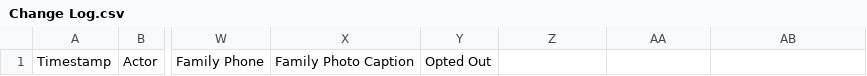
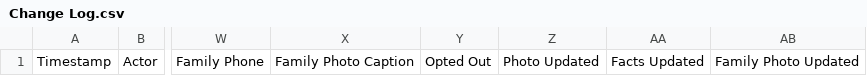
Before and after one commit to heliosian/heliosian, a CSV file: sampledata/directory/Change Log.csv, drawn as a sheet; only a part is shown, gaps mark what is left out; the diff names each change by its address in the sheet, - before the commit and + after, or states it on an @@ line.

```diff
--- a/sampledata/directory/Change Log.csv
+++ b/sampledata/directory/Change Log.csv
-Z1: (empty)
+Z1: Photo Updated
-AA1: (empty)
+AA1: Facts Updated
-AB1: (empty)
+AB1: Family Photo Updated
```
Also changed, not shown: sampledata/directory/Overrides.csv, 9 other files.
